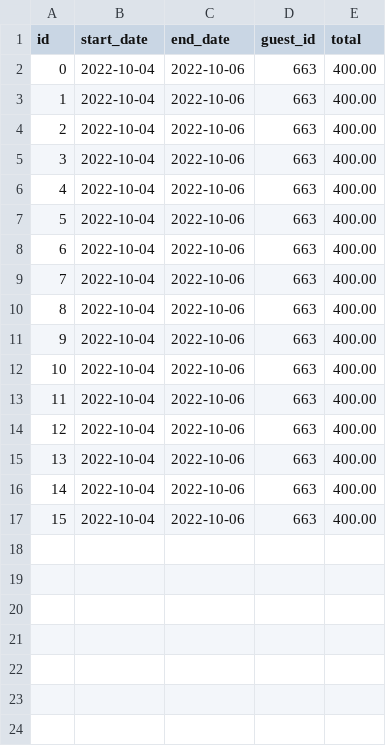
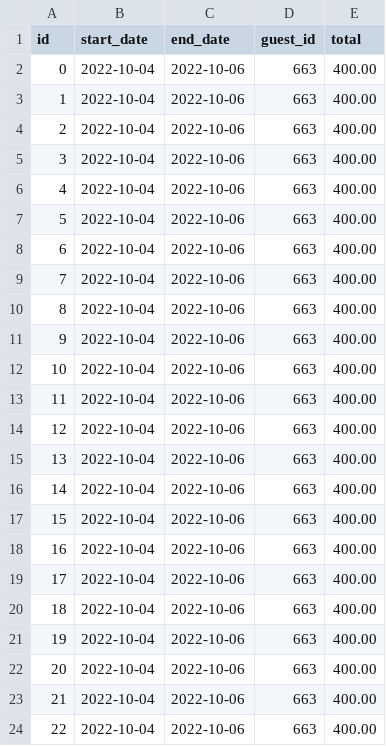
Before and after one commit to kaytijackson97/mastery-project, a CSV file: data/reservations-test-folder/Test Id.csv, drawn as a sheet.

Commit message:
deleted by id rather than by reservation and tests to support

```diff
--- a/data/reservations-test-folder/Test Id.csv
+++ b/data/reservations-test-folder/Test Id.csv
@@ -17 +17,8 @@ id,start_date,end_date,guest_id,total
 15,2022-10-04,2022-10-06,663,400.00
+16,2022-10-04,2022-10-06,663,400.00
+17,2022-10-04,2022-10-06,663,400.00
+18,2022-10-04,2022-10-06,663,400.00
+19,2022-10-04,2022-10-06,663,400.00
+20,2022-10-04,2022-10-06,663,400.00
+21,2022-10-04,2022-10-06,663,400.00
+22,2022-10-04,2022-10-06,663,400.00
```
Also changed, not shown: 16 other files.
